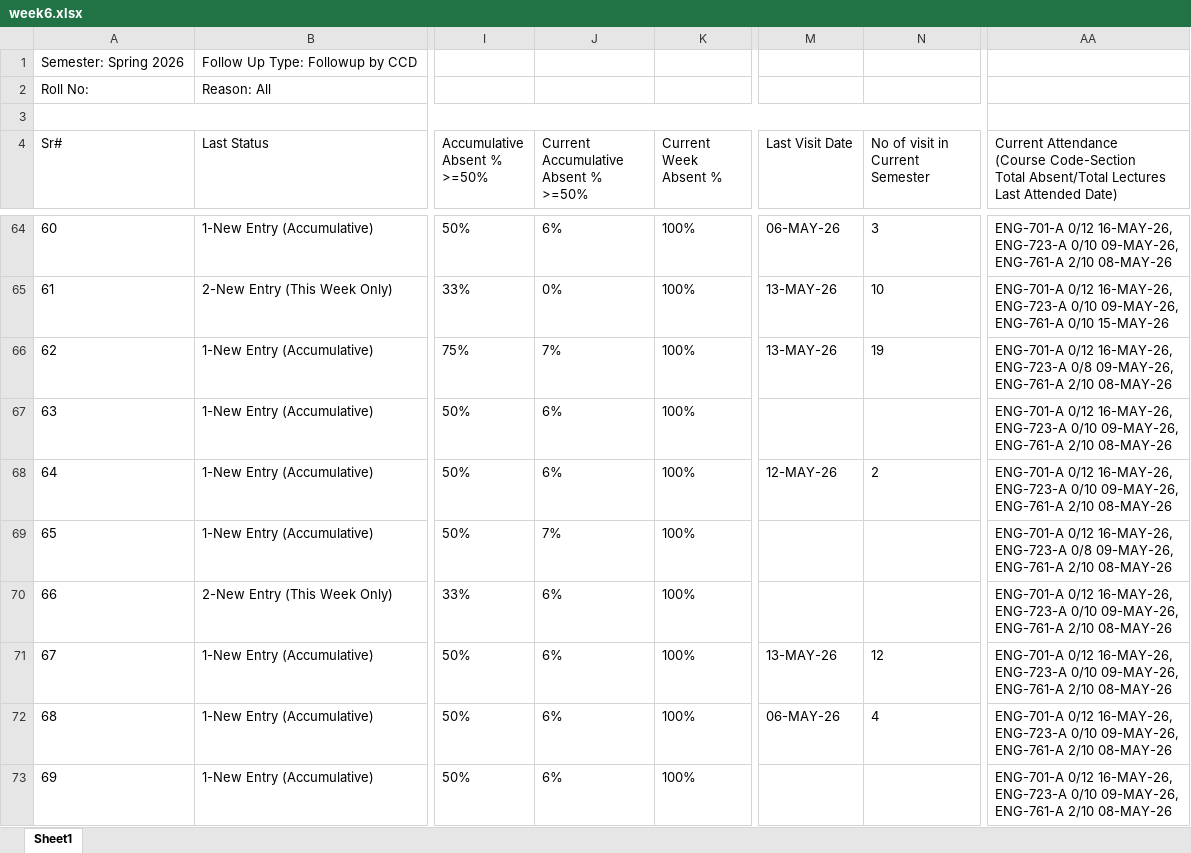
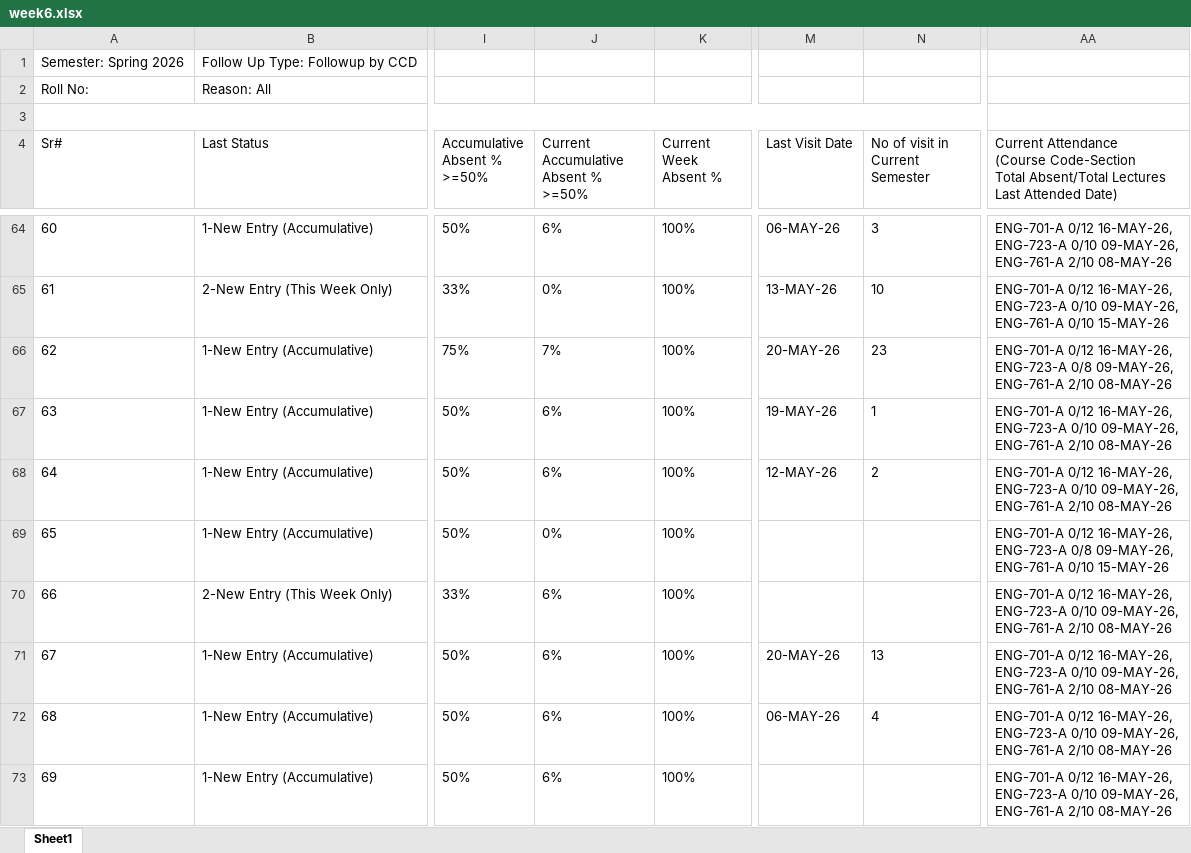
Before and after one commit to SyedSarkar/v3Dash, an Excel workbook: raw_data/week6.xlsx, sheet Sheet1, drawn as a sheet; only a part is shown, gaps mark what is left out; values as stored, in another font and other column widths than the file's, no borders; ↵ is a line break in a cell; the diff covers the shown part only; the diff names each change by its address in the sheet, - before the commit and + after, or states it on an @@ line.

```diff
--- a/raw_data/week6.xlsx (sheet Sheet1)
+++ b/raw_data/week6.xlsx (sheet Sheet1)
-M66 (Last Visit Date): 13-MAY-26
+M66 (Last Visit Date): 20-MAY-26
-N66 (No of visit in Current Semester): 19
+N66 (No of visit in Current Semester): 23
-M67 (Last Visit Date): (empty)
+M67 (Last Visit Date): 19-MAY-26
-N67 (No of visit in Current Semester): (empty)
+N67 (No of visit in Current Semester): 1
-J69: 7%
+J69: 0%
-AA69: …09-MAY-26, ↵ ENG-761-A 2/10 08-MAY-26
+AA69: …09-MAY-26, ↵ ENG-761-A 0/10 15-MAY-26
-M71 (Last Visit Date): 13-MAY-26
+M71 (Last Visit Date): 20-MAY-26
-N71 (No of visit in Current Semester): 12
+N71 (No of visit in Current Semester): 13
```
Also changed, not shown: 1333 edited cells elsewhere in this sheet, 3 other files.
